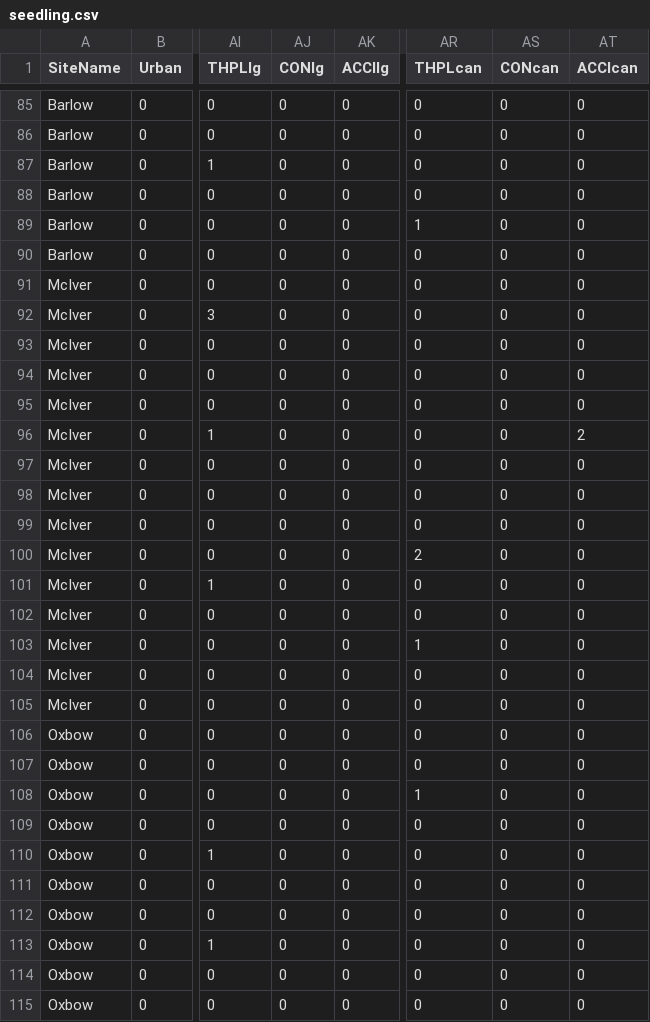
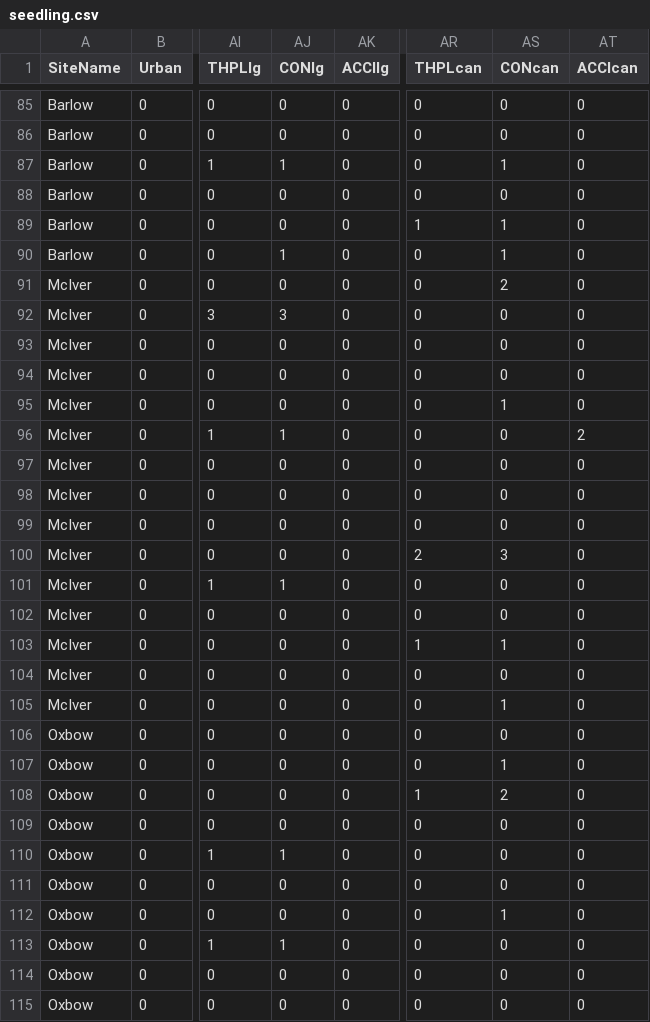
Before and after one commit to milapruiett/SrThesis, a CSV file: seedling.csv, drawn as a sheet; only a part is shown, gaps mark what is left out; the diff covers the shown part only; the diff names each change by its address in the sheet, - before the commit and + after, or states it on an @@ line.

```diff
--- a/seedling.csv
+++ b/seedling.csv
-AJ87 (CONlg): 0
+AJ87 (CONlg): 1
-AS87 (CONcan): 0
+AS87 (CONcan): 1
-AS89:AS90 (CONcan): 0
+AS89:AS90 (CONcan): 1
-AJ90 (CONlg): 0
+AJ90 (CONlg): 1
-AS91 (CONcan): 0
+AS91 (CONcan): 2
-AJ92 (CONlg): 0
+AJ92 (CONlg): 3
-AS95 (CONcan): 0
+AS95 (CONcan): 1
-AJ96 (CONlg): 0
+AJ96 (CONlg): 1
-AS100 (CONcan): 0
+AS100 (CONcan): 3
-AJ101 (CONlg): 0
+AJ101 (CONlg): 1
-AS103 (CONcan): 0
+AS103 (CONcan): 1
-AS105 (CONcan): 0
+AS105 (CONcan): 1
-AS107 (CONcan): 0
+AS107 (CONcan): 1
-AS108 (CONcan): 0
+AS108 (CONcan): 2
-AJ110 (CONlg): 0
+AJ110 (CONlg): 1
-AS112 (CONcan): 0
+AS112 (CONcan): 1
-AJ113 (CONlg): 0
+AJ113 (CONlg): 1
```
Also changed, not shown: 56 edited cells elsewhere in this file, canGermTable.csv, 6 other files.
